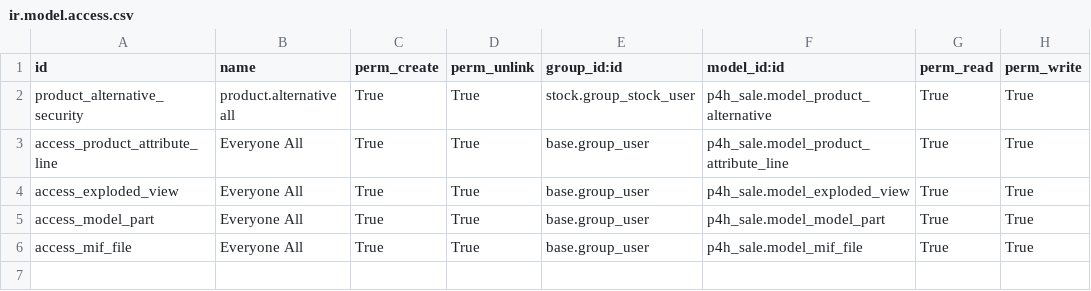
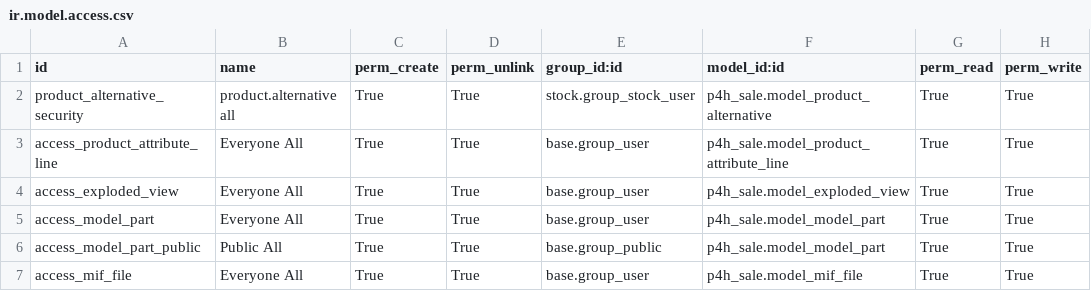
Before and after one commit to parts4heat/odoo, a CSV file: p4h_sale/security/ir.model.access.csv, drawn as a sheet.

Commit message:
Permissions for Public User

```diff
--- a/p4h_sale/security/ir.model.access.csv
+++ b/p4h_sale/security/ir.model.access.csv
@@ -5,2 +5,3 @@ id,name,perm_create,perm_unlink,group_id:id,model_id:id,perm_read,perm_write
 "access_model_part","Everyone All","True","True","base.group_user","p4h_sale.model_model_part","True","True"
+"access_model_part_public","Public All","True","True","base.group_public","p4h_sale.model_model_part","True","True"
 "access_mif_file","Everyone All","True","True","base.group_user","p4h_sale.model_mif_file","True","True"
```
